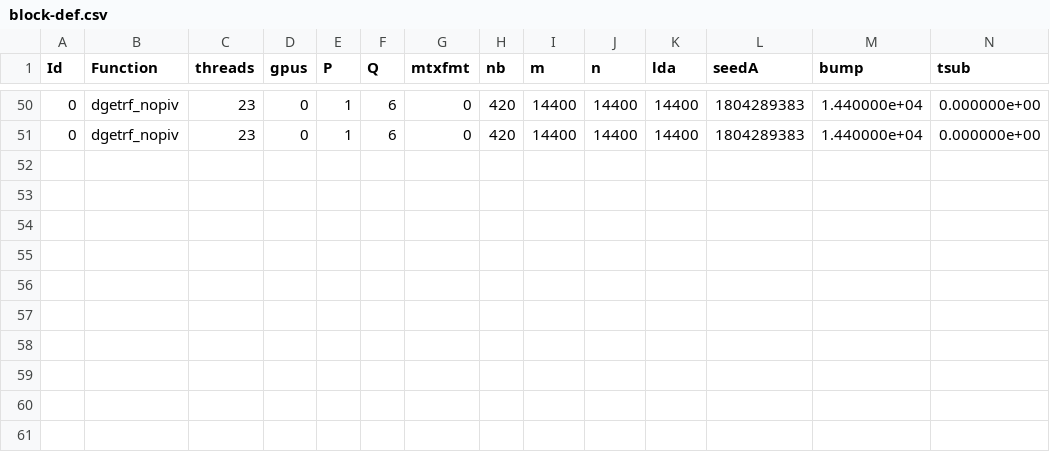
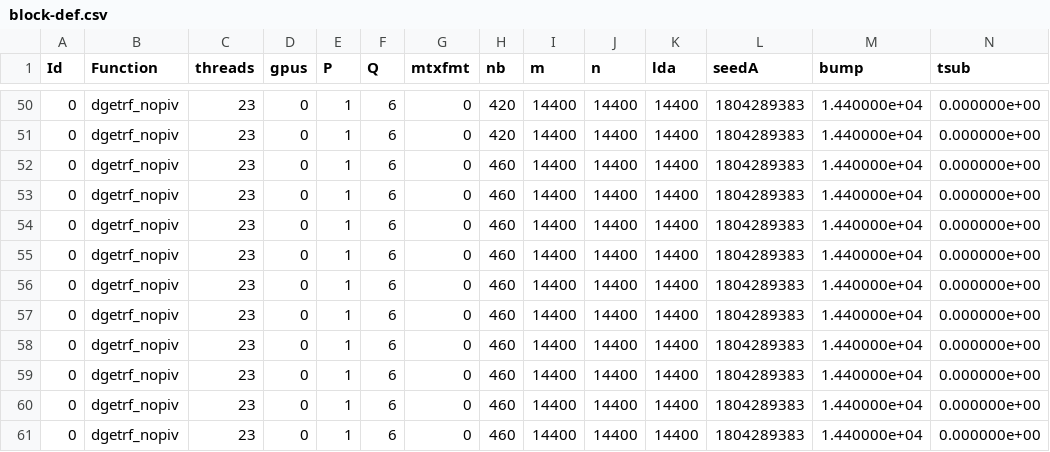
Before and after one commit to othomarcondes/wamca-2025, a CSV file: new_data/block-def.csv, drawn as a sheet; only a part is shown, gaps mark what is left out; rows hold the shown columns only; the diff names each change by its address in the sheet, - before the commit and + after, or states it on an @@ line.

Commit message:
fixed block size definition section

```diff
--- a/new_data/block-def.csv
+++ b/new_data/block-def.csv
+row 52: 0 | dgetrf_nopiv | 23 | 0 | 1 | 6 | 0 | 460 | 14400 | 14400 | 14400 | 1804289383 | 1.440000e+04 | 0.000000e+00
+row 53: 0 | dgetrf_nopiv | 23 | 0 | 1 | 6 | 0 | 460 | 14400 | 14400 | 14400 | 1804289383 | 1.440000e+04 | 0.000000e+00
+row 54: 0 | dgetrf_nopiv | 23 | 0 | 1 | 6 | 0 | 460 | 14400 | 14400 | 14400 | 1804289383 | 1.440000e+04 | 0.000000e+00
+row 55: 0 | dgetrf_nopiv | 23 | 0 | 1 | 6 | 0 | 460 | 14400 | 14400 | 14400 | 1804289383 | 1.440000e+04 | 0.000000e+00
+row 56: 0 | dgetrf_nopiv | 23 | 0 | 1 | 6 | 0 | 460 | 14400 | 14400 | 14400 | 1804289383 | 1.440000e+04 | 0.000000e+00
+row 57: 0 | dgetrf_nopiv | 23 | 0 | 1 | 6 | 0 | 460 | 14400 | 14400 | 14400 | 1804289383 | 1.440000e+04 | 0.000000e+00
+row 58: 0 | dgetrf_nopiv | 23 | 0 | 1 | 6 | 0 | 460 | 14400 | 14400 | 14400 | 1804289383 | 1.440000e+04 | 0.000000e+00
+row 59: 0 | dgetrf_nopiv | 23 | 0 | 1 | 6 | 0 | 460 | 14400 | 14400 | 14400 | 1804289383 | 1.440000e+04 | 0.000000e+00
+row 60: 0 | dgetrf_nopiv | 23 | 0 | 1 | 6 | 0 | 460 | 14400 | 14400 | 14400 | 1804289383 | 1.440000e+04 | 0.000000e+00
+row 61: 0 | dgetrf_nopiv | 23 | 0 | 1 | 6 | 0 | 460 | 14400 | 14400 | 14400 | 1804289383 | 1.440000e+04 | 0.000000e+00
```
Also changed, not shown: doe/block-def_experimental_project.csv, doe/block-size_experimental_project.csv, 5 other files.
